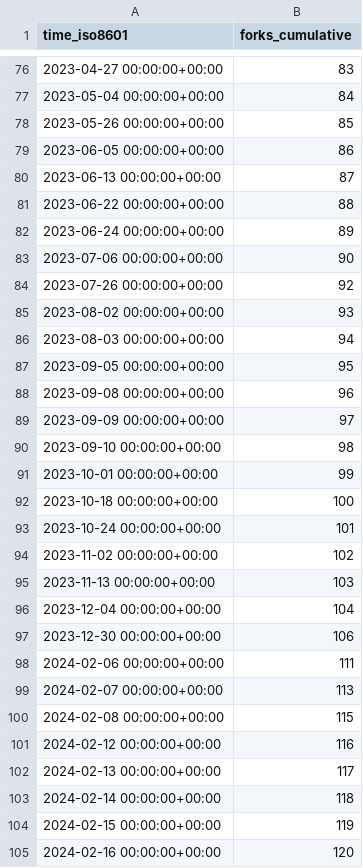
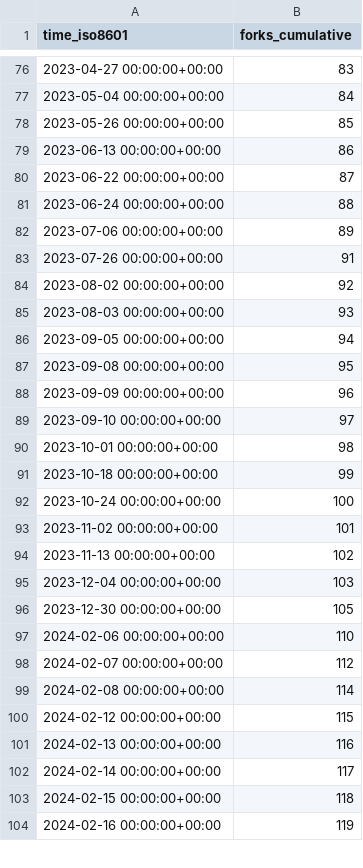
Before and after one commit to weaveworks/weave-gitops, a CSV file: weaveworks/weave-gitops/ghrs-data/forks.csv, drawn as a sheet; only a part is shown, gaps mark what is left out; the diff covers the shown part only.

```diff
--- a/weaveworks/weave-gitops/ghrs-data/forks.csv
+++ b/weaveworks/weave-gitops/ghrs-data/forks.csv
@@ -78,28 +78,27 @@ time_iso8601,forks_cumulative
 2023-05-26 00:00:00+00:00,85
-2023-06-05 00:00:00+00:00,86
-2023-06-13 00:00:00+00:00,87
-2023-06-22 00:00:00+00:00,88
-2023-06-24 00:00:00+00:00,89
-2023-07-06 00:00:00+00:00,90
-2023-07-26 00:00:00+00:00,92
-2023-08-02 00:00:00+00:00,93
-2023-08-03 00:00:00+00:00,94
-2023-09-05 00:00:00+00:00,95
-2023-09-08 00:00:00+00:00,96
-2023-09-09 00:00:00+00:00,97
-2023-09-10 00:00:00+00:00,98
-2023-10-01 00:00:00+00:00,99
-2023-10-18 00:00:00+00:00,100
-2023-10-24 00:00:00+00:00,101
-2023-11-02 00:00:00+00:00,102
-2023-11-13 00:00:00+00:00,103
-2023-12-04 00:00:00+00:00,104
-2023-12-30 00:00:00+00:00,106
-2024-02-06 00:00:00+00:00,111
-2024-02-07 00:00:00+00:00,113
-2024-02-08 00:00:00+00:00,115
-2024-02-12 00:00:00+00:00,116
-2024-02-13 00:00:00+00:00,117
-2024-02-14 00:00:00+00:00,118
-2024-02-15 00:00:00+00:00,119
-2024-02-16 00:00:00+00:00,120
+2023-06-13 00:00:00+00:00,86
+2023-06-22 00:00:00+00:00,87
+2023-06-24 00:00:00+00:00,88
+2023-07-06 00:00:00+00:00,89
+2023-07-26 00:00:00+00:00,91
+2023-08-02 00:00:00+00:00,92
+2023-08-03 00:00:00+00:00,93
+2023-09-05 00:00:00+00:00,94
+2023-09-08 00:00:00+00:00,95
+2023-09-09 00:00:00+00:00,96
+2023-09-10 00:00:00+00:00,97
+2023-10-01 00:00:00+00:00,98
+2023-10-18 00:00:00+00:00,99
+2023-10-24 00:00:00+00:00,100
+2023-11-02 00:00:00+00:00,101
+2023-11-13 00:00:00+00:00,102
+2023-12-04 00:00:00+00:00,103
+2023-12-30 00:00:00+00:00,105
+2024-02-06 00:00:00+00:00,110
+2024-02-07 00:00:00+00:00,112
+2024-02-08 00:00:00+00:00,114
+2024-02-12 00:00:00+00:00,115
+2024-02-13 00:00:00+00:00,116
+2024-02-14 00:00:00+00:00,117
+2024-02-15 00:00:00+00:00,118
+2024-02-16 00:00:00+00:00,119
```
Also changed, not shown: 48 edited cells elsewhere in this file.
